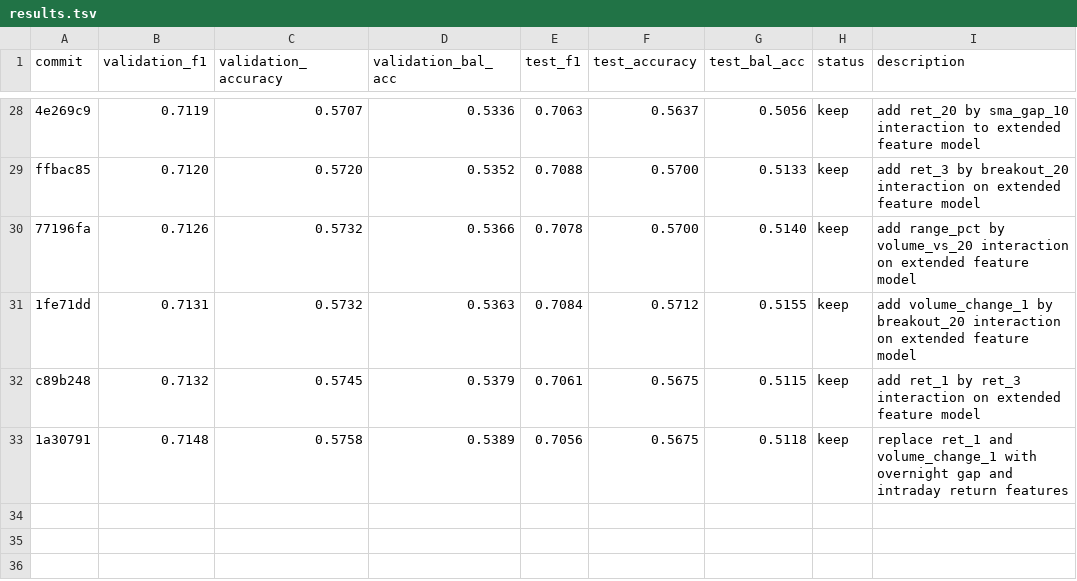
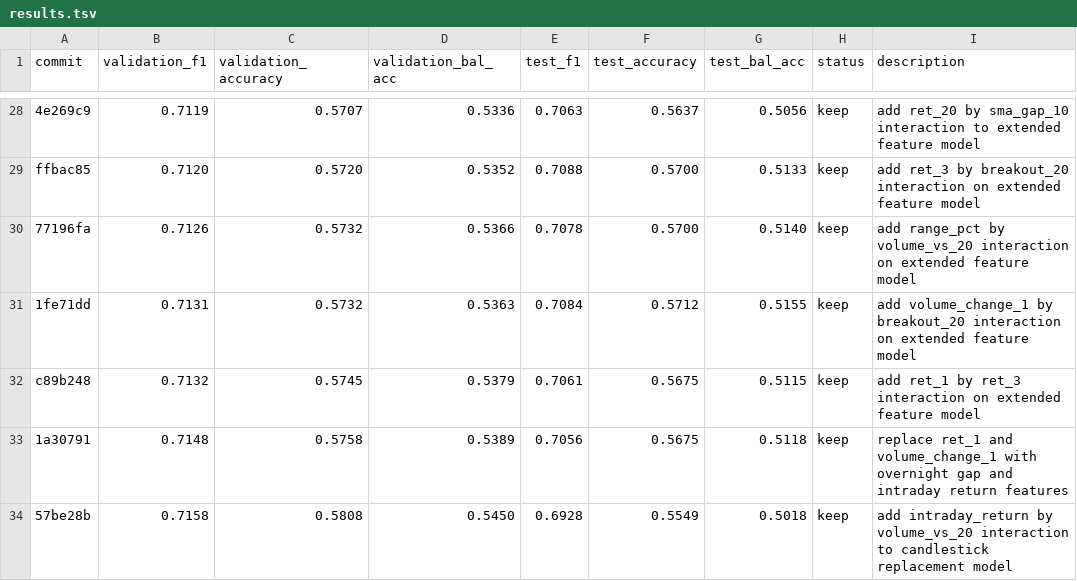
Before and after one commit to kaichieh/autoresearch, a TSV file: results.tsv, drawn as a sheet; only a part is shown, gaps mark what is left out.

Commit message:
Log stronger GLD experiment result

```diff
--- a/results.tsv
+++ b/results.tsv
@@ -33 +33,2 @@ c89b248	0.7132	0.5745	0.5379	0.7061	0.5675	0.5115	keep	add ret_1 by ret_3 intera
 1a30791	0.7148	0.5758	0.5389	0.7056	0.5675	0.5118	keep	replace ret_1 and volume_change_1 with overnight gap and intraday return features
+57be28b	0.7158	0.5808	0.5450	0.6928	0.5549	0.5018	keep	add intraday_return by volume_vs_20 interaction to candlestick replacement model
```
